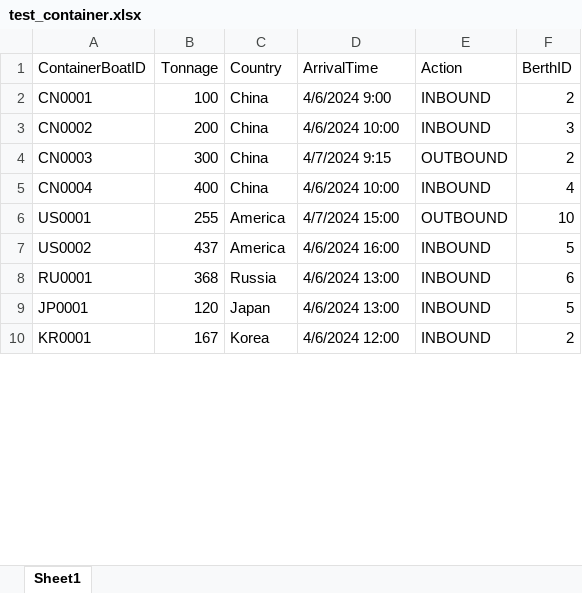
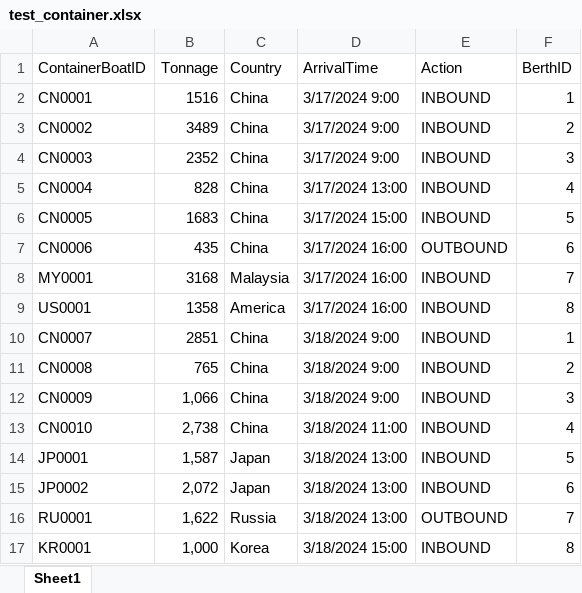
Before and after one commit to tacticalECHO/Web-Based-Tug-Boat-Scheduling-System, an Excel workbook: web/WBTBSsystem/test_container.xlsx, sheet Sheet1, drawn as a sheet; only a part is shown; values as stored, in another font and other column widths than the file's, no borders; removed rows and columns are numbered as before the commit, all else as after; the diff covers the shown part only; the diff names each change by its address in the sheet, - before the commit and + after, or states it on an @@ line.

Commit message:
Created data sets
Created 100 sets of data of container boats in test_container.xlsx and changed some details in tugboat.xlsx.

```diff
--- a/web/WBTBSsystem/test_container.xlsx (sheet Sheet1)
+++ b/web/WBTBSsystem/test_container.xlsx (sheet Sheet1)
-B2 (Tonnage): 100
+B2 (Tonnage): 1516
-D2 (ArrivalTime): 4/6/2024 9:00
+D2 (ArrivalTime): 3/17/2024 9:00
-F2 (BerthID): 2
+F2 (BerthID): 1
-B3 (Tonnage): 200
+B3 (Tonnage): 3489
-D3 (ArrivalTime): 4/6/2024 10:00
+D3 (ArrivalTime): 3/17/2024 9:00
-F3 (BerthID): 3
+F3 (BerthID): 2
-B4 (Tonnage): 300
+B4 (Tonnage): 2352
-D4 (ArrivalTime): 4/7/2024 9:15
+D4 (ArrivalTime): 3/17/2024 9:00
-E4 (Action): OUTBOUND
+E4 (Action): INBOUND
-F4 (BerthID): 2
+F4 (BerthID): 3
-B5 (Tonnage): 400
+B5 (Tonnage): 828
-D5 (ArrivalTime): 4/6/2024 10:00
+D5 (ArrivalTime): 3/17/2024 13:00
+row 6: CN0005 | 1683 | China | 3/17/2024 15:00 | INBOUND | 5
+row 7: CN0006 | 435 | China | 3/17/2024 16:00 | OUTBOUND | 6
+row 8: MY0001 | 3168 | Malaysia | 3/17/2024 16:00 | INBOUND | 7
-B9 (Tonnage): 255
+B9 (Tonnage): 1358
-D9 (ArrivalTime): 4/7/2024 15:00
+D9 (ArrivalTime): 3/17/2024 16:00
-E9 (Action): OUTBOUND
+E9 (Action): INBOUND
-F9 (BerthID): 10
+F9 (BerthID): 8
-row 7: US0002 | 437 | America | 4/6/2024 16:00 | INBOUND | 5
-row 8: RU0001 | 368 | Russia | 4/6/2024 13:00 | INBOUND | 6
+row 10: CN0007 | 2851 | China | 3/18/2024 9:00 | INBOUND | 1
+row 11: CN0008 | 765 | China | 3/18/2024 9:00 | INBOUND | 2
+row 12: CN0009 | 1,066 | China | 3/18/2024 9:00 | INBOUND | 3
+row 13: CN0010 | 2,738 | China | 3/18/2024 11:00 | INBOUND | 4
-B14 (Tonnage): 120
+B14 (Tonnage): 1,587
-D14 (ArrivalTime): 4/6/2024 13:00
+D14 (ArrivalTime): 3/18/2024 13:00
+row 15: JP0002 | 2,072 | Japan | 3/18/2024 13:00 | INBOUND | 6
+row 16: RU0001 | 1,622 | Russia | 3/18/2024 13:00 | OUTBOUND | 7
-B17 (Tonnage): 167
+B17 (Tonnage): 1,000
-D17 (ArrivalTime): 4/6/2024 12:00
+D17 (ArrivalTime): 3/18/2024 15:00
-F17 (BerthID): 2
+F17 (BerthID): 8
```
Also changed, not shown: 82 added rows and 4 edited cells elsewhere in this sheet, web/WBTBSsystem/test_tug.xlsx.
